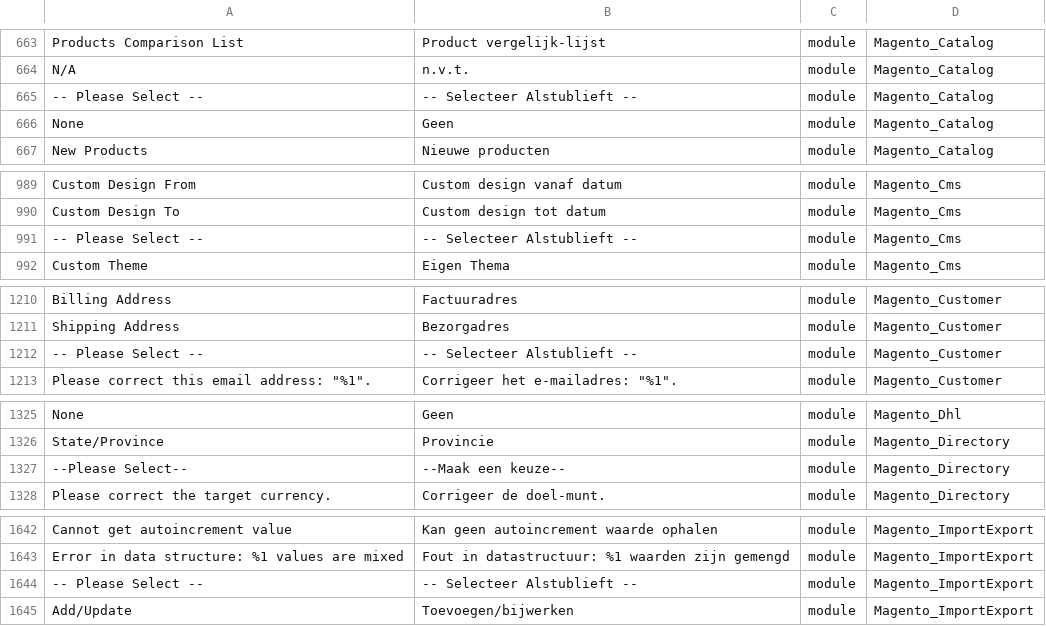
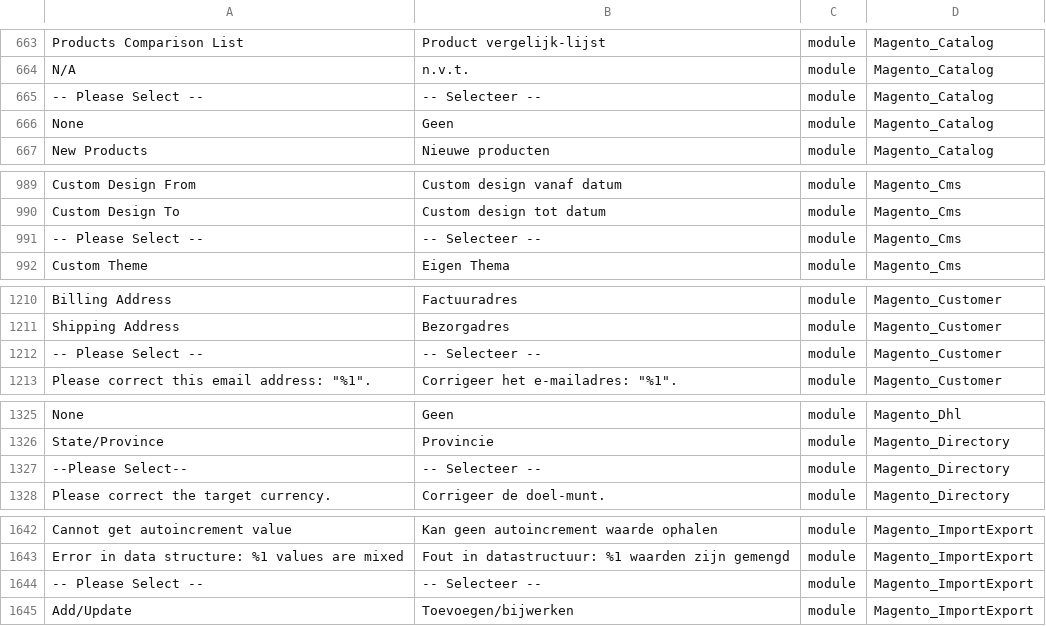
Before and after one commit to rakibabu/language_nl_nl, a CSV file: nl_NL.csv, drawn as a sheet; only a part is shown, gaps mark what is left out; the diff covers the shown part only; the diff names each change by its address in the sheet, - before the commit and + after, or states it on an @@ line.

Commit message:
Auto translate 13/02/2017 00:00:01

```diff
--- a/nl_NL.csv
+++ b/nl_NL.csv
-B665: -- Selecteer Alstublieft --
+B665: -- Selecteer --
-B991: -- Selecteer Alstublieft --
+B991: -- Selecteer --
-B1212: -- Selecteer Alstublieft --
+B1212: -- Selecteer --
-B1327: --Maak een keuze--
+B1327: -- Selecteer --
-B1644: -- Selecteer Alstublieft --
+B1644: -- Selecteer --
```
Also changed, not shown: 6 edited cells elsewhere in this file.
